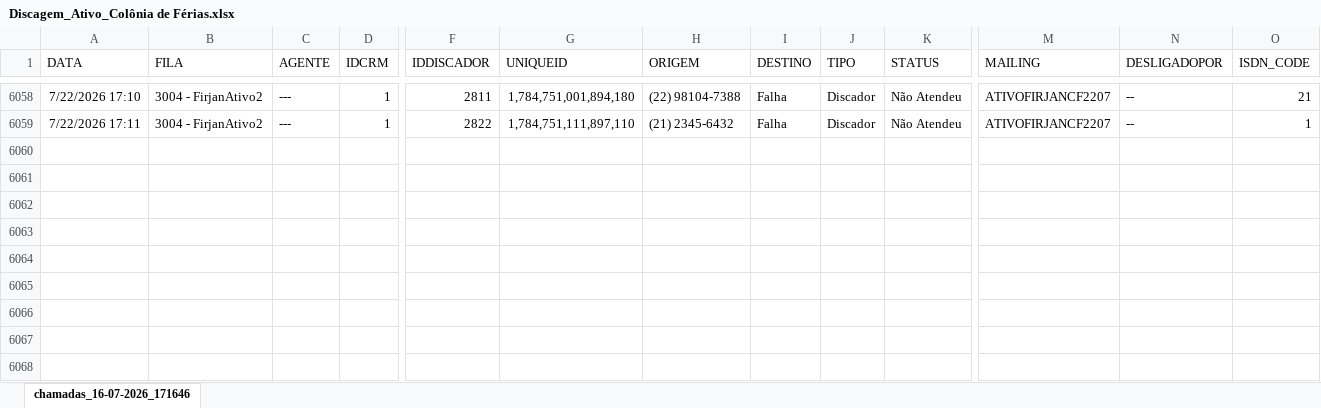
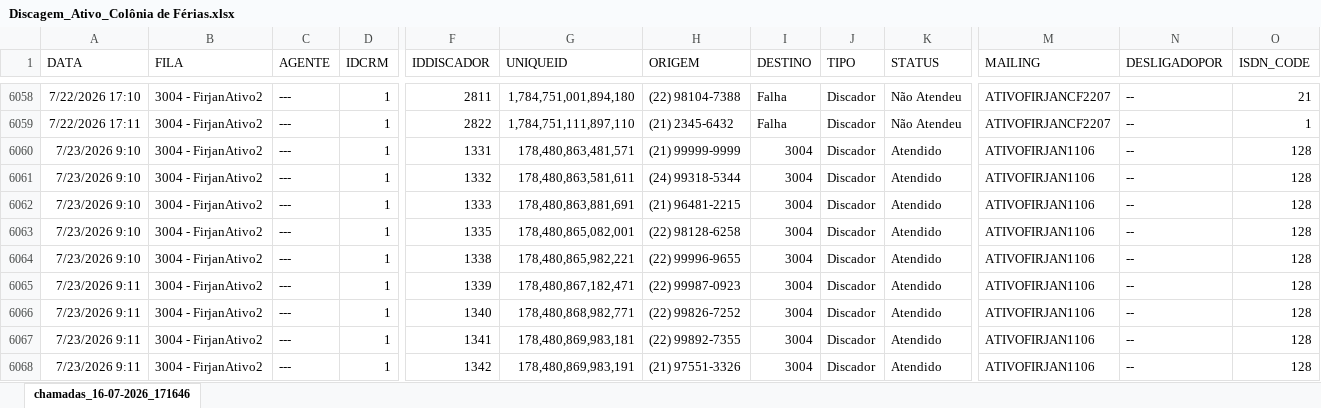
Before and after one commit to grdmmplan-source/dashboard-firjan, an Excel workbook: Arquivos/nao_atualizaveis/Ativo_Colônia de Férias/Discagem_Ativo_Colônia de Férias.xlsx, sheet chamadas_16-07-2026_171646, drawn as a sheet; only a part is shown, gaps mark what is left out; values as stored, in another font and other column widths than the file's, no borders; rows hold the shown columns only; the diff covers the shown part only; the diff names each change by its address in the sheet, - before the commit and + after, or states it on an @@ line.

```diff
--- a/Arquivos/nao_atualizaveis/Ativo_Colônia de Férias/Discagem_Ativo_Colônia de Férias.xlsx (sheet chamadas_16-07-2026_171646)
+++ b/Arquivos/nao_atualizaveis/Ativo_Colônia de Férias/Discagem_Ativo_Colônia de Férias.xlsx (sheet chamadas_16-07-2026_171646)
+row 6060: 7/23/2026 9:10 | 3004 - FirjanAtivo2 | --- | 1 | 1331 | 178,480,863,481,571 | (21) 99999-9999 | 3004 | Discador | Atendido | ATIVOFIRJAN1106 | -- | 128
+row 6061: 7/23/2026 9:10 | 3004 - FirjanAtivo2 | --- | 1 | 1332 | 178,480,863,581,611 | (24) 99318-5344 | 3004 | Discador | Atendido | ATIVOFIRJAN1106 | -- | 128
+row 6062: 7/23/2026 9:10 | 3004 - FirjanAtivo2 | --- | 1 | 1333 | 178,480,863,881,691 | (21) 96481-2215 | 3004 | Discador | Atendido | ATIVOFIRJAN1106 | -- | 128
+row 6063: 7/23/2026 9:10 | 3004 - FirjanAtivo2 | --- | 1 | 1335 | 178,480,865,082,001 | (22) 98128-6258 | 3004 | Discador | Atendido | ATIVOFIRJAN1106 | -- | 128
+row 6064: 7/23/2026 9:10 | 3004 - FirjanAtivo2 | --- | 1 | 1338 | 178,480,865,982,221 | (22) 99996-9655 | 3004 | Discador | Atendido | ATIVOFIRJAN1106 | -- | 128
+row 6065: 7/23/2026 9:11 | 3004 - FirjanAtivo2 | --- | 1 | 1339 | 178,480,867,182,471 | (22) 99987-0923 | 3004 | Discador | Atendido | ATIVOFIRJAN1106 | -- | 128
+row 6066: 7/23/2026 9:11 | 3004 - FirjanAtivo2 | --- | 1 | 1340 | 178,480,868,982,771 | (22) 99826-7252 | 3004 | Discador | Atendido | ATIVOFIRJAN1106 | -- | 128
+row 6067: 7/23/2026 9:11 | 3004 - FirjanAtivo2 | --- | 1 | 1341 | 178,480,869,983,181 | (22) 99892-7355 | 3004 | Discador | Atendido | ATIVOFIRJAN1106 | -- | 128
+row 6068: 7/23/2026 9:11 | 3004 - FirjanAtivo2 | --- | 1 | 1342 | 178,480,869,983,191 | (21) 97551-3326 | 3004 | Discador | Atendido | ATIVOFIRJAN1106 | -- | 128
```
Also changed, not shown: 51 added rows elsewhere in this sheet, Arquivos/nao_atualizaveis/Agendamento_Smart_Factory/Discagem_Smart Factory Agendamentos.xlsx, 1 other file.
